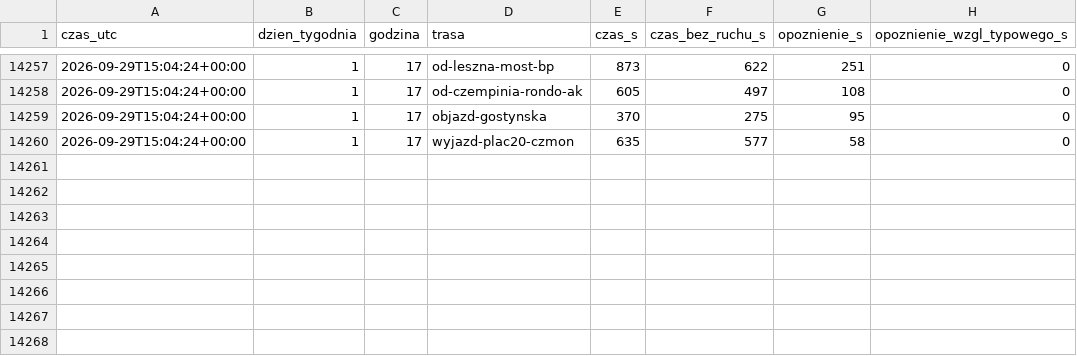
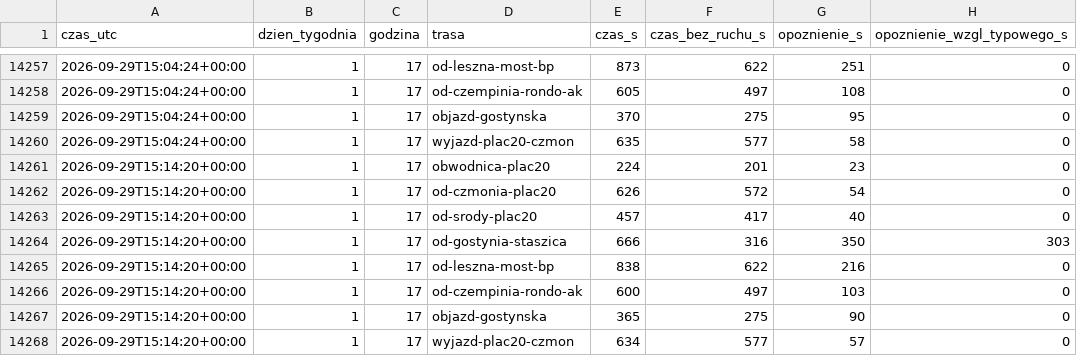
Before and after one commit to llyen/srem-korki, a CSV file: data/history/2026-09.csv, drawn as a sheet; only a part is shown, gaps mark what is left out.

```diff
--- a/data/history/2026-09.csv
+++ b/data/history/2026-09.csv
@@ -14260 +14260,9 @@ czas_utc,dzien_tygodnia,godzina,trasa,czas_s,czas_bez_ruchu_s,opoznienie_s,opozn
 2026-09-29T15:04:24+00:00,1,17,wyjazd-plac20-czmon,635,577,58,0
+2026-09-29T15:14:20+00:00,1,17,obwodnica-plac20,224,201,23,0
+2026-09-29T15:14:20+00:00,1,17,od-czmonia-plac20,626,572,54,0
+2026-09-29T15:14:20+00:00,1,17,od-srody-plac20,457,417,40,0
+2026-09-29T15:14:20+00:00,1,17,od-gostynia-staszica,666,316,350,303
+2026-09-29T15:14:20+00:00,1,17,od-leszna-most-bp,838,622,216,0
+2026-09-29T15:14:20+00:00,1,17,od-czempinia-rondo-ak,600,497,103,0
+2026-09-29T15:14:20+00:00,1,17,objazd-gostynska,365,275,90,0
+2026-09-29T15:14:20+00:00,1,17,wyjazd-plac20-czmon,634,577,57,0
```
Also changed, not shown: 2 other files.
